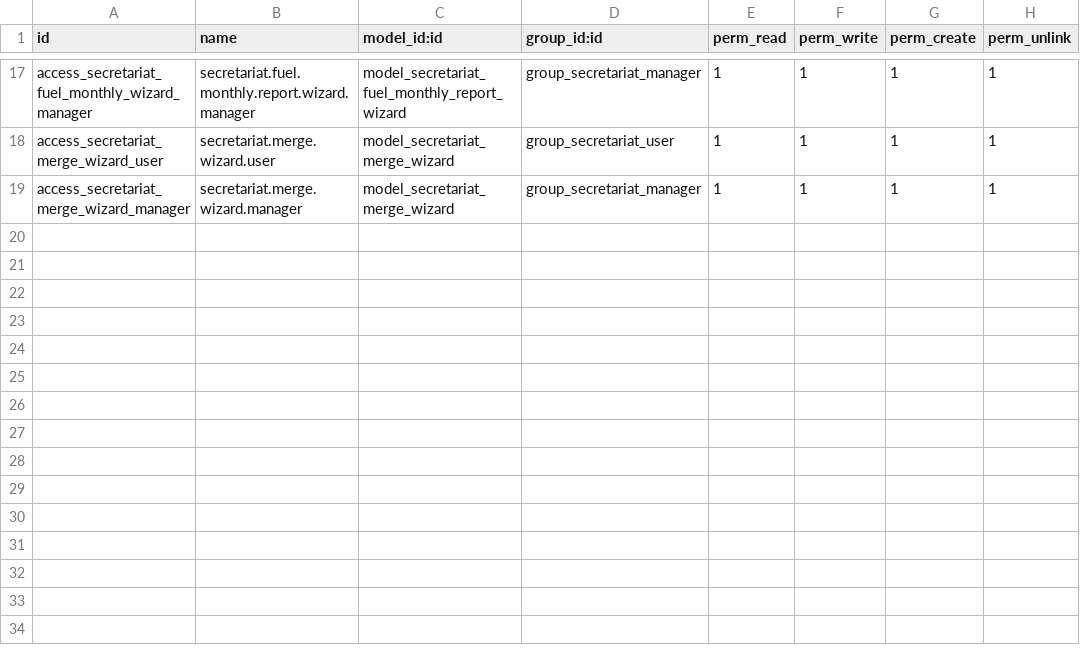
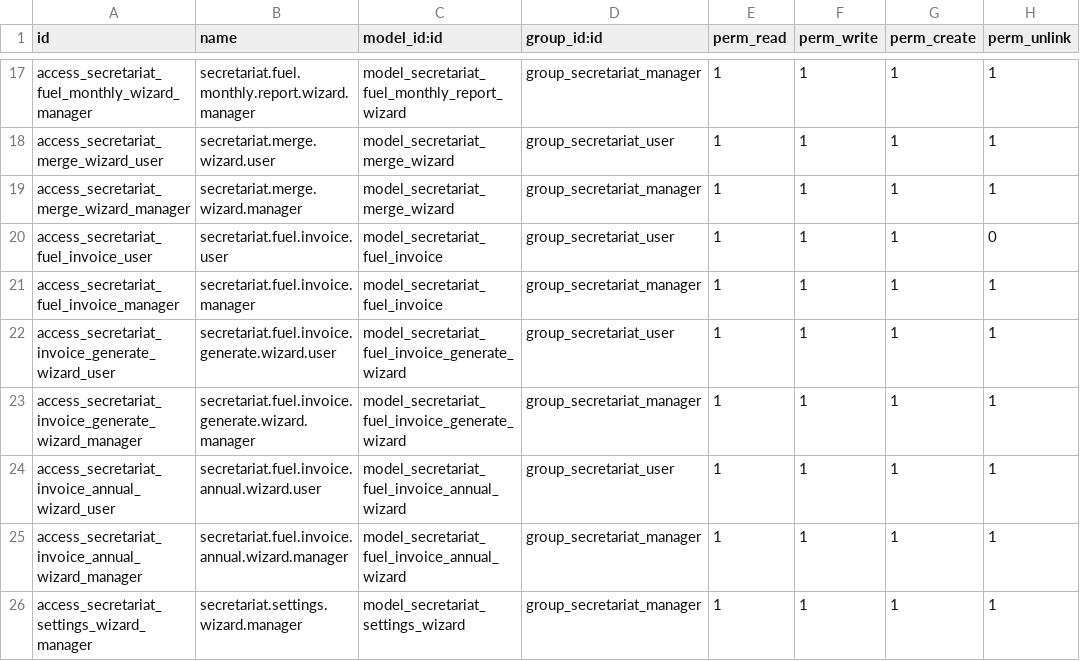
Before and after one commit to Ivory-cocoa/ivorycocoa_secretariat, a CSV file: security/ir.model.access.csv, drawn as a sheet; only a part is shown, gaps mark what is left out.

```diff
--- a/security/ir.model.access.csv
+++ b/security/ir.model.access.csv
@@ -19 +19,8 @@ access_secretariat_merge_wizard_user,secretariat.merge.wizard.user,model_secreta
 access_secretariat_merge_wizard_manager,secretariat.merge.wizard.manager,model_secretariat_merge_wizard,group_secretariat_manager,1,1,1,1
+access_secretariat_fuel_invoice_user,secretariat.fuel.invoice.user,model_secretariat_fuel_invoice,group_secretariat_user,1,1,1,0
+access_secretariat_fuel_invoice_manager,secretariat.fuel.invoice.manager,model_secretariat_fuel_invoice,group_secretariat_manager,1,1,1,1
+access_secretariat_invoice_generate_wizard_user,secretariat.fuel.invoice.generate.wizard.user,model_secretariat_fuel_invoice_generate_wizard,group_secretariat_user,1,1,1,1
+access_secretariat_invoice_generate_wizard_manager,secretariat.fuel.invoice.generate.wizard.manager,model_secretariat_fuel_invoice_generate_wizard,group_secretariat_manager,1,1,1,1
+access_secretariat_invoice_annual_wizard_user,secretariat.fuel.invoice.annual.wizard.user,model_secretariat_fuel_invoice_annual_wizard,group_secretariat_user,1,1,1,1
+access_secretariat_invoice_annual_wizard_manager,secretariat.fuel.invoice.annual.wizard.manager,model_secretariat_fuel_invoice_annual_wizard,group_secretariat_manager,1,1,1,1
+access_secretariat_settings_wizard_manager,secretariat.settings.wizard.manager,model_secretariat_settings_wizard,group_secretariat_manager,1,1,1,1
```
Also changed, not shown: 38 other files.
